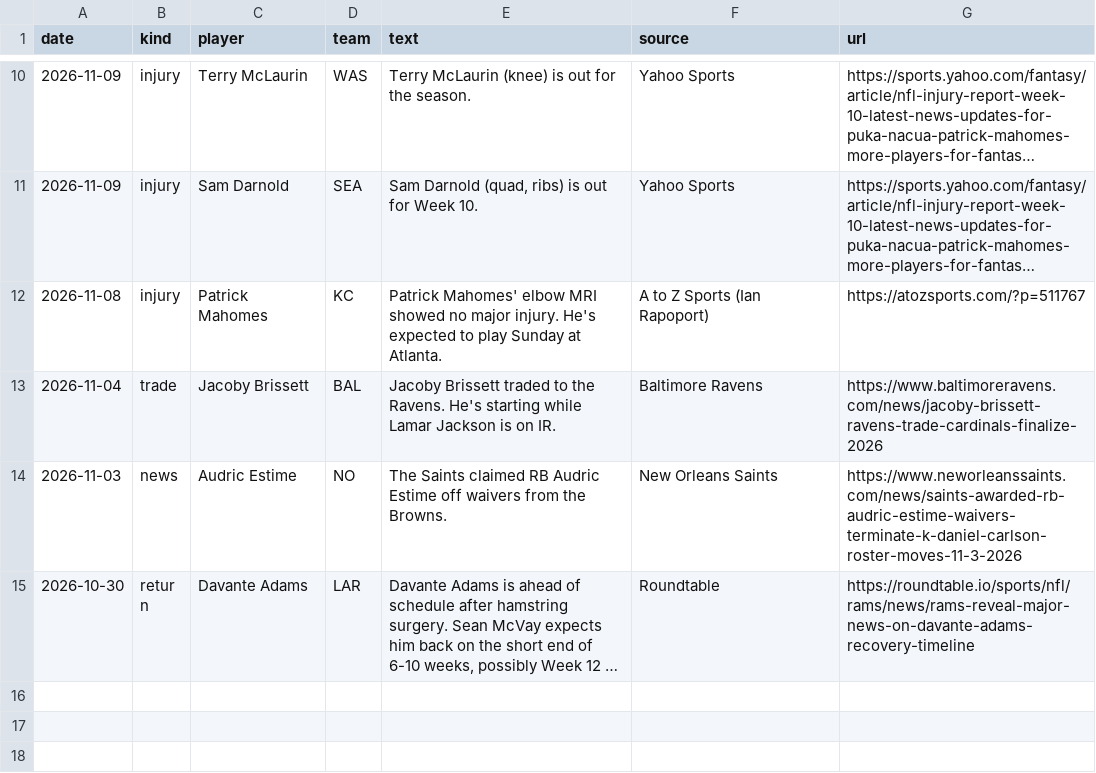
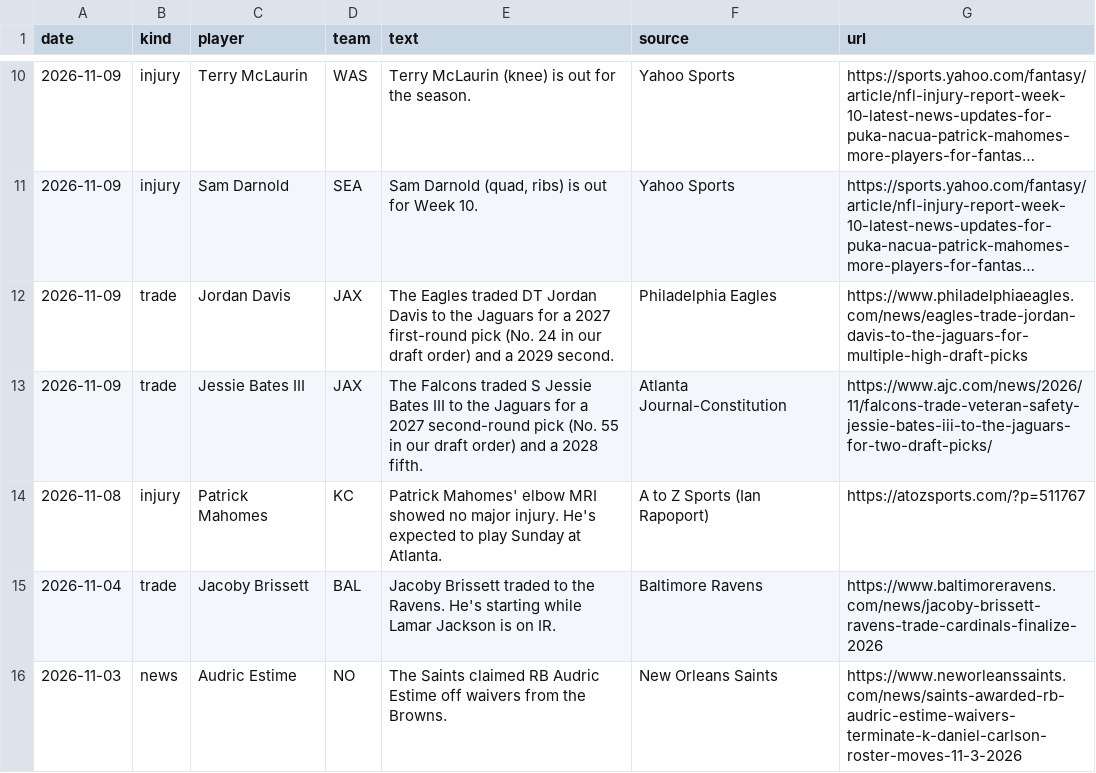
Before and after one commit to topher-darnell/mock-draft, a CSV file: mockdraft/news.csv, drawn as a sheet; only a part is shown, gaps mark what is left out; the shorter side is filled out with more unchanged rows; long unchanged cells end in …; the diff names each change by its address in the sheet, - before the commit and + after, or states it on an @@ line.

```diff
--- a/mockdraft/news.csv
+++ b/mockdraft/news.csv
+row 12: 2026-11-09 | trade | Jordan Davis | JAX | The Eagles traded DT Jordan Davis to the Jaguars for a 2027 first-round pick (No. 24 in our draft order) and a 2029 second. | Philadelphia Eagles | https://www.philadelphiaeagles.com/news/eagles-trade-jordan-davis-to-the-jaguars-for-multiple-high-draft-picks
+row 13: 2026-11-09 | trade | Jessie Bates III | JAX | The Falcons traded S Jessie Bates III to the Jaguars for a 2027 second-round pick (No. 55 in our draft order) and a 2028 fifth. | Atlanta Journal-Constitution | https://www.ajc.com/news/2026/11/falcons-trade-veteran-safety-jessie-bates-iii-to-the-jaguars-for-two-draft-picks/
```
Also changed, not shown: 1 other file.
